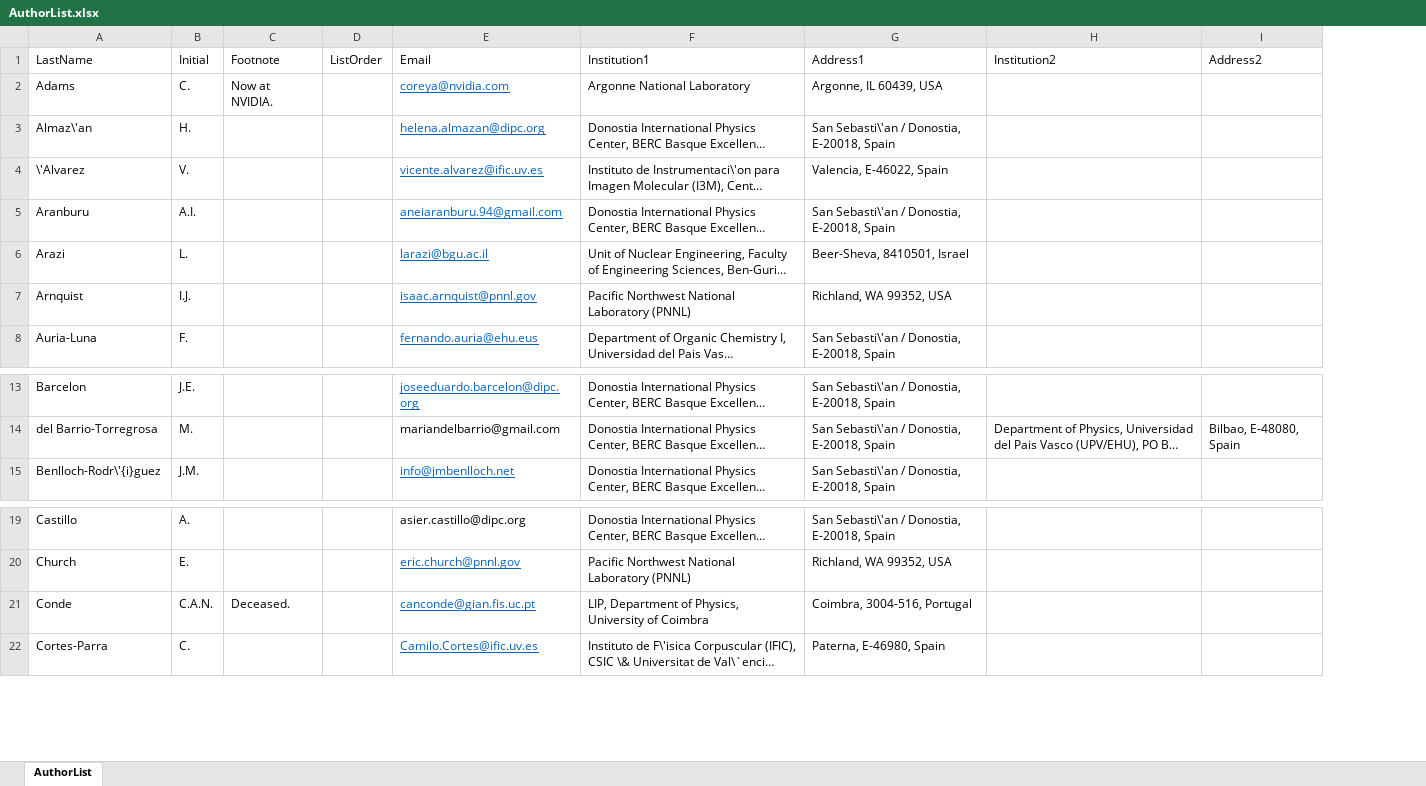
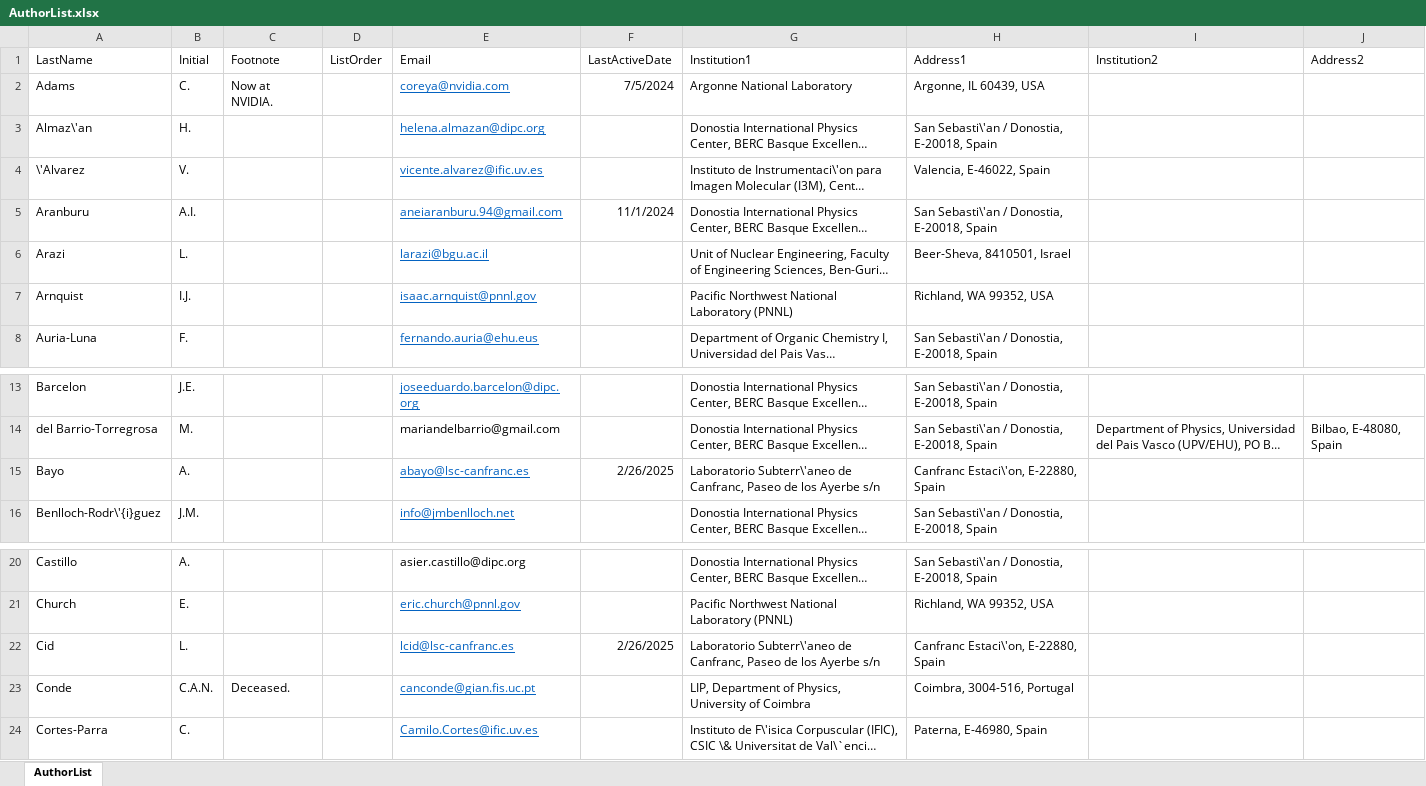
Before and after one commit to next-exp/NEXTAuthorList, an Excel workbook: AuthorList.xlsx, sheet AuthorList, drawn as a sheet; only a part is shown, gaps mark what is left out; long unchanged cells end in …; values as stored, in another font and other column widths than the file's, no borders; the diff names each change by its address in the sheet, - before the commit and + after, or states it on an @@ line.

```diff
--- a/AuthorList.xlsx (sheet AuthorList)
+++ b/AuthorList.xlsx (sheet AuthorList)
+column F (LastActiveDate), rows 2-5: 7/5/2024 |  |  | 11/1/2024
+row 15: Bayo | A. |  |  | abayo@lsc-canfranc.es | 2/26/2025 | Laboratorio Subterr\'aneo de Canfranc, Paseo de los Ayerbe s/n | Canfranc Estaci\'on, E-22880, Spain
+row 22: Cid | L. |  |  | lcid@lsc-canfranc.es | 2/26/2025 | Laboratorio Subterr\'aneo de Canfranc, Paseo de los Ayerbe s/n | Canfranc Estaci\'on, E-22880, Spain
```
Also changed, not shown: 6 other files.
